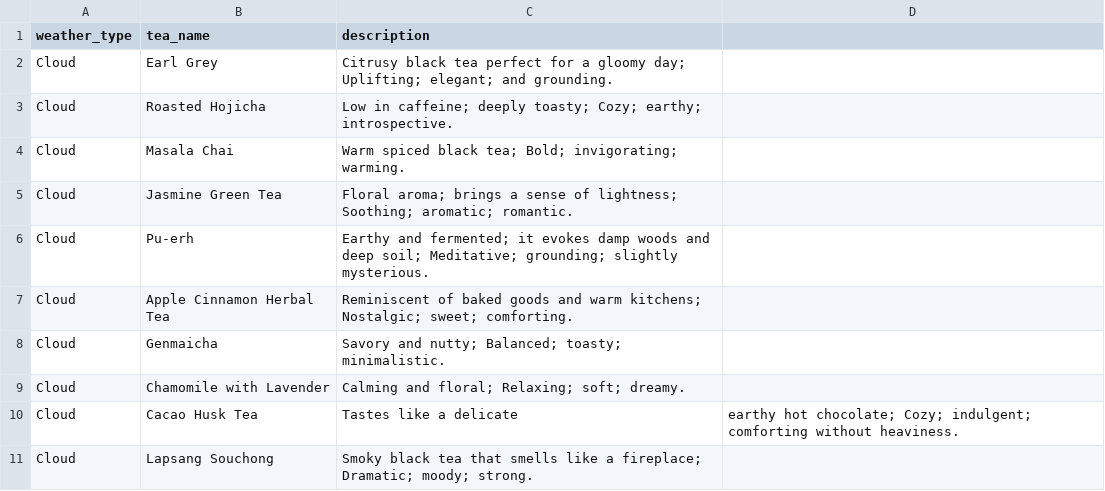
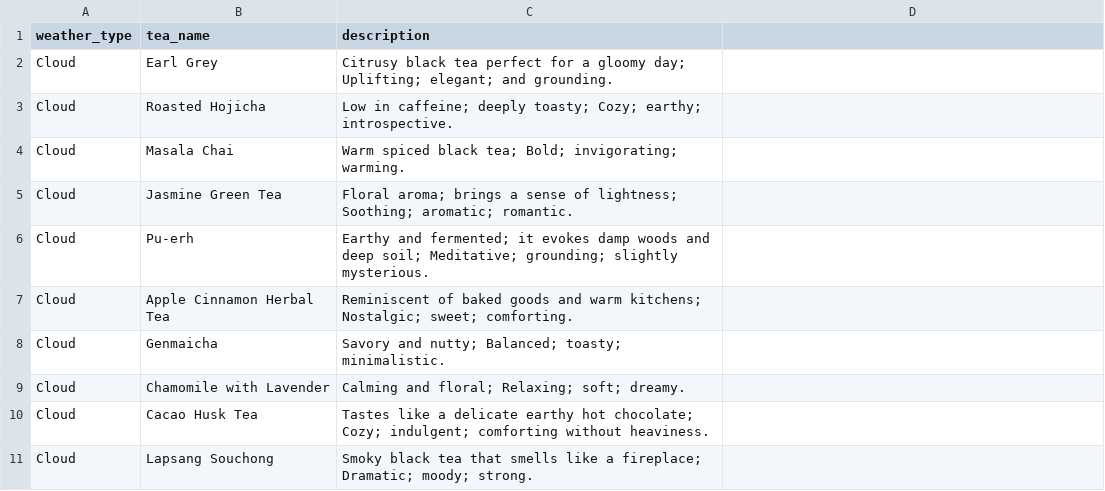
Before and after one commit to mashrufhossain/team1csvs, a CSV file: csv_data/cloudy_weather_teas.csv, drawn as a sheet.

Commit message:
Final corrections

```diff
--- a/csv_data/cloudy_weather_teas.csv
+++ b/csv_data/cloudy_weather_teas.csv
@@ -9,3 +9,3 @@ Cloud,Genmaicha,Savory and nutty; Balanced; toasty; minimalistic.
 Cloud,Chamomile with Lavender,Calming and floral; Relaxing; soft; dreamy.
-Cloud,Cacao Husk Tea,Tastes like a delicate, earthy hot chocolate; Cozy; indulgent; comforting without heaviness.
+Cloud,Cacao Husk Tea,Tastes like a delicate earthy hot chocolate; Cozy; indulgent; comforting without heaviness.
 Cloud,Lapsang Souchong,Smoky black tea that smells like a fireplace; Dramatic; moody; strong.
```
